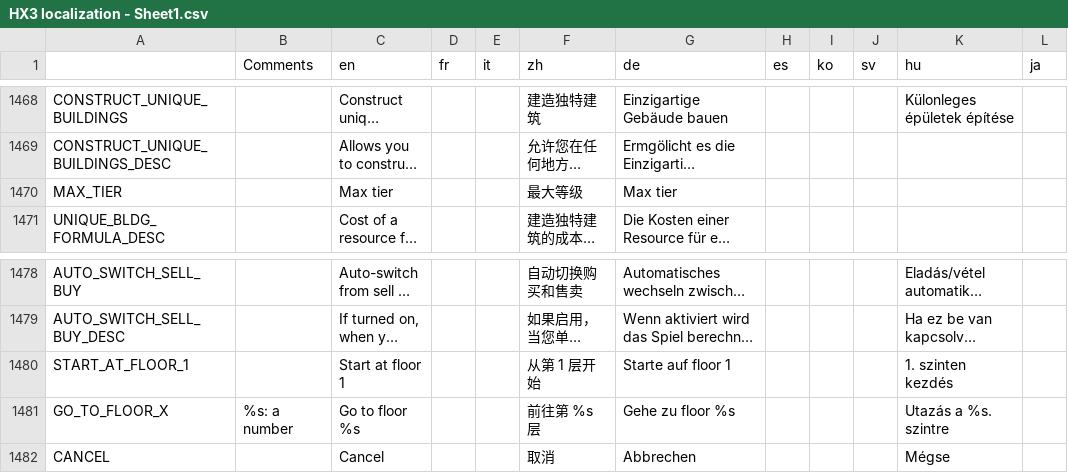
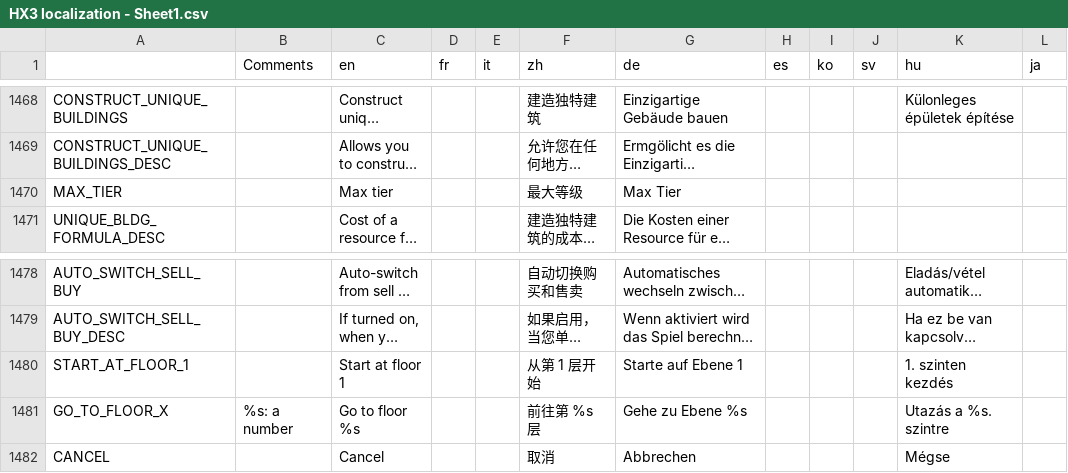
Before and after one commit to Apple0726/helixteus-3, a CSV file: Text/HX3 localization - Sheet1.csv, drawn as a sheet; only a part is shown, gaps mark what is left out; long unchanged cells end in …; the diff covers the shown part only; the diff names each change by its address in the sheet, - before the commit and + after, or states it on an @@ line.

```diff
--- a/Text/HX3 localization - Sheet1.csv
+++ b/Text/HX3 localization - Sheet1.csv
-G1470 (de): Max tier
+G1470 (de): Max Tier
-G1480 (de): Starte auf floor 1
+G1480 (de): Starte auf Ebene 1
-G1481 (de): Gehe zu floor %s
+G1481 (de): Gehe zu Ebene %s
```
Also changed, not shown: 15 added rows, 2 removed rows and 38 edited cells elsewhere in this file, 4 other files.
